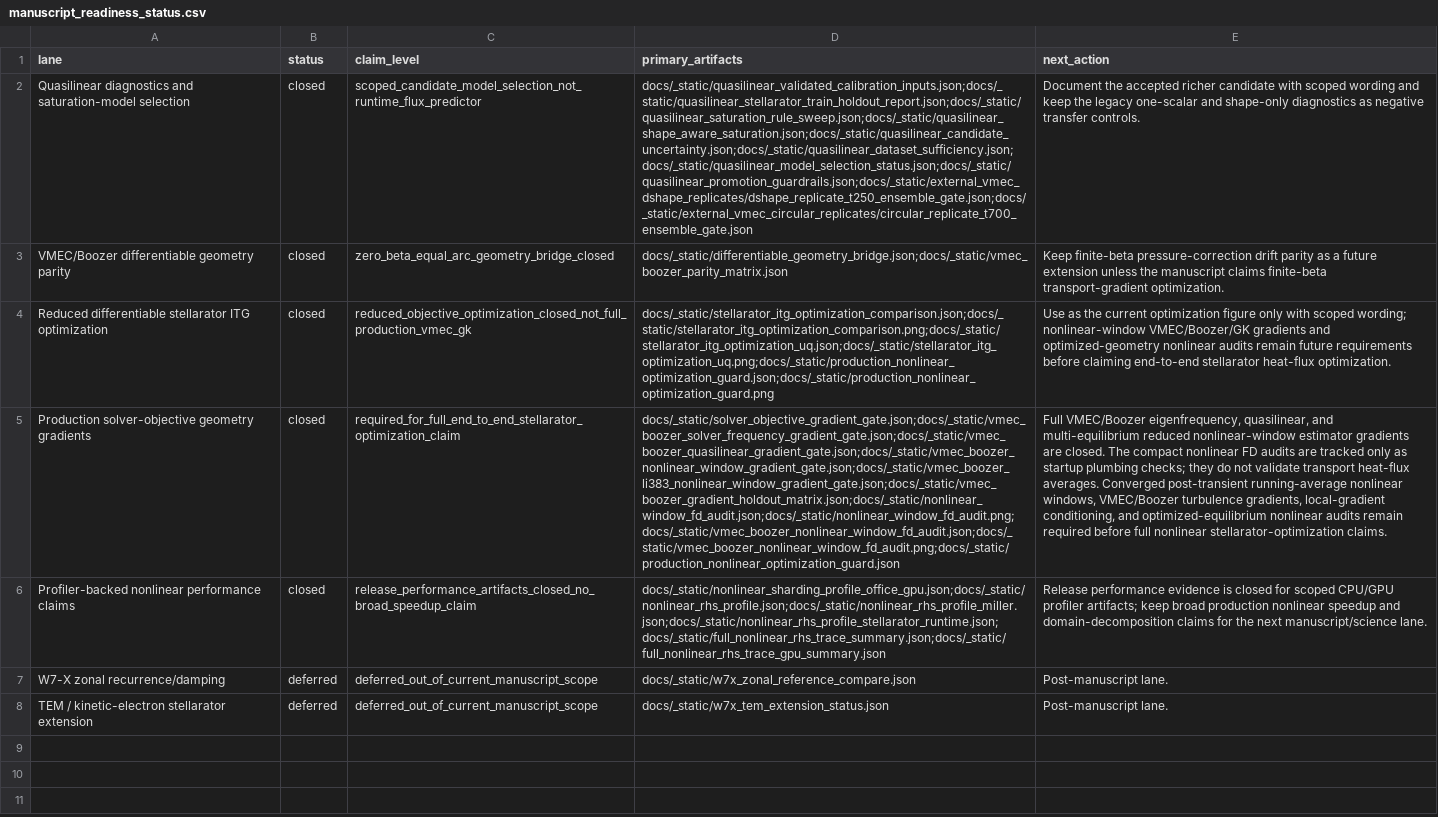
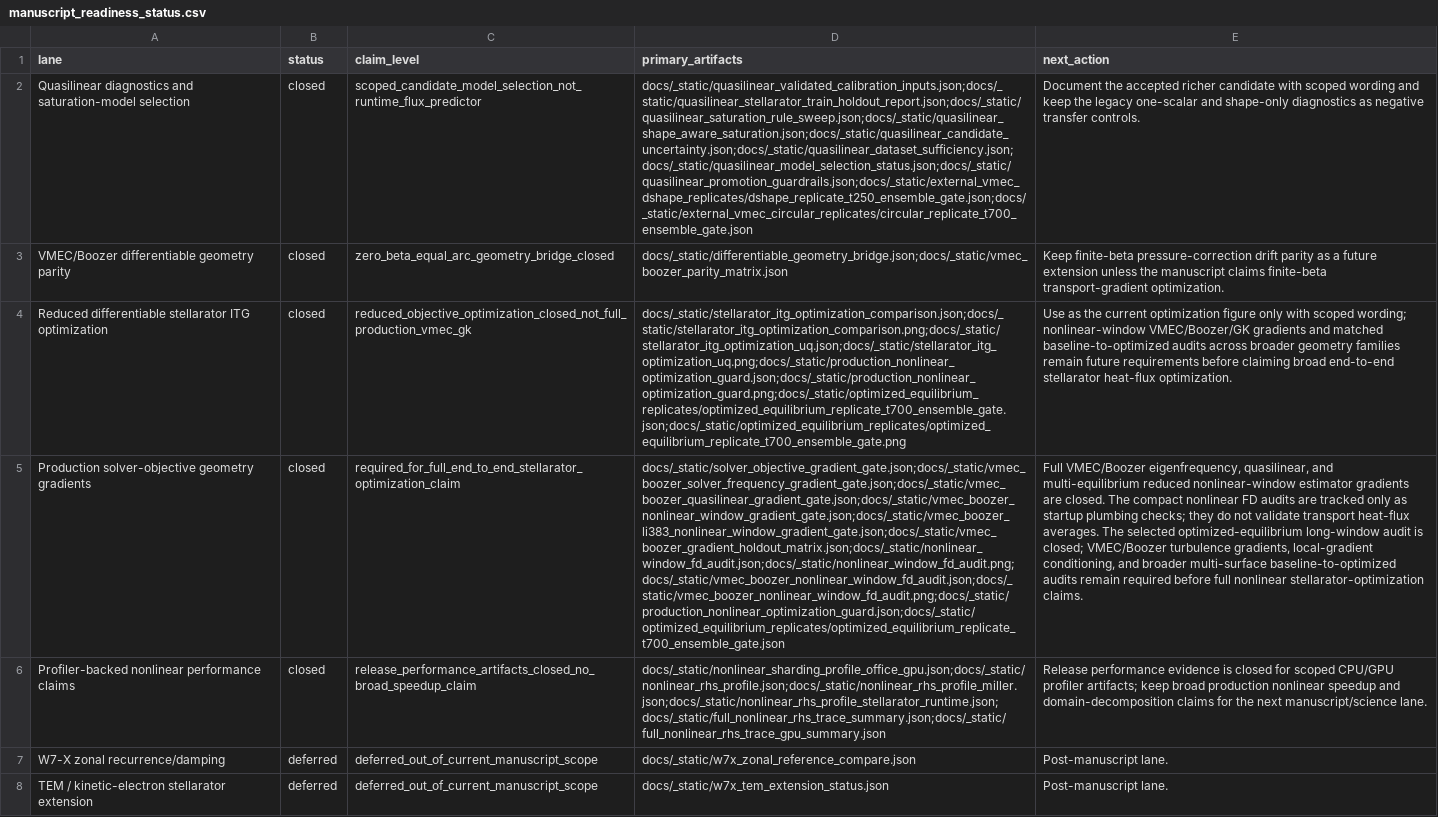
Before and after one commit to uwplasma/SPECTRAX-GK, a CSV file: docs/_static/manuscript_readiness_status.csv, drawn as a sheet; the diff names each change by its address in the sheet, - before the commit and + after, or states it on an @@ line.

Commit message:
Close optimized equilibrium nonlinear audit

```diff
--- a/docs/_static/manuscript_readiness_status.csv
+++ b/docs/_static/manuscript_readiness_status.csv
-D4 (primary_artifacts): docs/_static/stellarator_itg_optimization_comparison.json;docs/_static/stellarator_itg_optimization_comparison.png;docs/_static/stellarator_itg_optimization_uq.json;docs/_static/stellarator_itg_optimization_uq.png;docs/_static/production_nonlinear_optimization_guard.json;docs/_static/production_nonlinear_optimization_guard.png
+D4 (primary_artifacts): docs/_static/stellarator_itg_optimization_comparison.json;docs/_static/stellarator_itg_optimization_comparison.png;docs/_static/stellarator_itg_optimization_uq.json;docs/_static/stellarator_itg_optimization_uq.png;docs/_static/production_nonlinear_optimization_guard.json;docs/_static/production_nonlinear_optimization_guard.png;docs/_static/optimized_equilibrium_replicates/optimized_equilibrium_replicate_t700_ensemble_gate.json;docs/_static/optimized_equilibrium_replicates/optimized_equilibrium_replicate_t700_ensemble_gate.png
-E4 (next_action): …gradients and optimized-geometry nonlinear audits remain future requirements before claiming end-to-end stellarator…
+E4 (next_action): …gradients and matched baseline-to-optimized audits across broader geometry families remain future requirements before claiming broad end-to-end stellarator…
-D5 (primary_artifacts): docs/_static/solver_objective_gradient_gate.json;docs/_static/vmec_boozer_solver_frequency_gradient_gate.json;docs/_static/vmec_boozer_quasilinear_gradient_gate.json;docs/_static/vmec_boozer_nonlinear_window_gradient_gate.json;docs/_static/vmec_boozer_li383_nonlinear_window_gradient_gate.json;docs/_static/vmec_boozer_gradient_holdout_matrix.json;docs/_static/nonlinear_window_fd_audit.json;docs/_static/nonlinear_window_fd_audit.png;docs/_static/vmec_boozer_nonlinear_window_fd_audit.json;docs/_static/vmec_boozer_nonlinear_window_fd_audit.png;docs/_static/production_nonlinear_optimization_guard.json
+D5 (primary_artifacts): docs/_static/solver_objective_gradient_gate.json;docs/_static/vmec_boozer_solver_frequency_gradient_gate.json;docs/_static/vmec_boozer_quasilinear_gradient_gate.json;docs/_static/vmec_boozer_nonlinear_window_gradient_gate.json;docs/_static/vmec_boozer_li383_nonlinear_window_gradient_gate.json;docs/_static/vmec_boozer_gradient_holdout_matrix.json;docs/_static/nonlinear_window_fd_audit.json;docs/_static/nonlinear_window_fd_audit.png;docs/_static/vmec_boozer_nonlinear_window_fd_audit.json;docs/_static/vmec_boozer_nonlinear_window_fd_audit.png;docs/_static/production_nonlinear_optimization_guard.json;docs/_static/optimized_equilibrium_replicates/optimized_equilibrium_replicate_t700_ensemble_gate.json
-E5 (next_action): …heat-flux averages. Converged post-transient running-average nonlinear windows, VMEC/Boozer turbulence gradients, local-gradient conditioning, and optimized-equilibrium nonlinear audits remain…
+E5 (next_action): …heat-flux averages. The selected optimized-equilibrium long-window audit is closed; VMEC/Boozer turbulence gradients, local-gradient conditioning, and broader multi-surface baseline-to-optimized audits remain…
```
Also changed, not shown: docs/_static/open_research_lane_status.csv, docs/_static/production_nonlinear_optimization_guard.csv, 29 other files.
